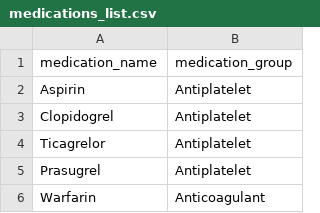
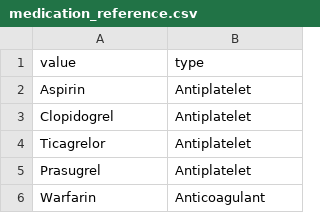
Before and after one commit to mrphys/imageCLASP, a CSV file: reference/medication_reference.csv (was reference/medications_list.csv), drawn as a sheet; only a part is shown.

Commit message:
new roundel/data entry/query

```diff
--- a/reference/medications_list.csv
+++ b/reference/medication_reference.csv
@@ -1,2 +1,2 @@
-medication_name,medication_group
+value,type
 Aspirin,Antiplatelet
```
Also changed, not shown: reference/diagnoses_reference.csv, reference/events_reference.csv, 11 other files.
